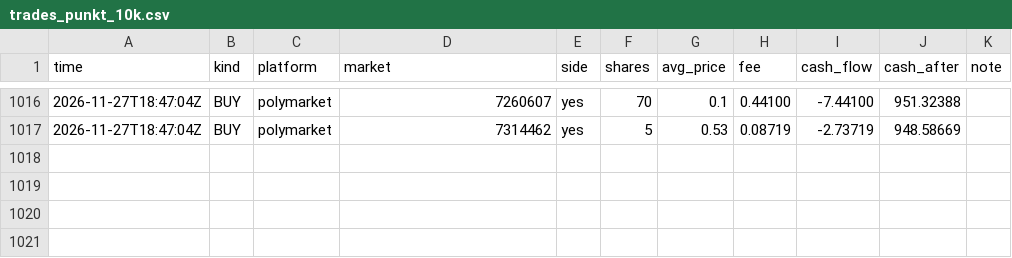
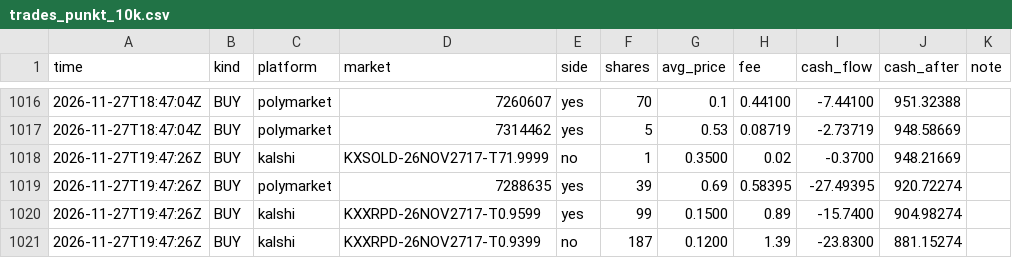
Before and after one commit to rouvenwieland/wahrscheinlichkeits-scanner-public, a CSV file: data/trades_punkt_10k.csv, drawn as a sheet; only a part is shown, gaps mark what is left out.

```diff
--- a/data/trades_punkt_10k.csv
+++ b/data/trades_punkt_10k.csv
@@ -1017 +1017,5 @@ time,kind,platform,market,side,shares,avg_price,fee,cash_flow,cash_after,note
 2026-11-27T18:47:04Z,BUY,polymarket,7314462,yes,5,0.53,0.08719,-2.73719,948.58669,
+2026-11-27T19:47:26Z,BUY,kalshi,KXSOLD-26NOV2717-T71.9999,no,1,0.3500,0.02,-0.3700,948.21669,
+2026-11-27T19:47:26Z,BUY,polymarket,7288635,yes,39,0.69,0.58395,-27.49395,920.72274,
+2026-11-27T19:47:26Z,BUY,kalshi,KXXRPD-26NOV2717-T0.9599,yes,99,0.1500,0.89,-15.7400,904.98274,
+2026-11-27T19:47:26Z,BUY,kalshi,KXXRPD-26NOV2717-T0.9399,no,187,0.1200,1.39,-23.8300,881.15274,
```
Also changed, not shown: data/berichte/verlauf.csv, data/trades_punkt_1k.csv, 10 other files.
